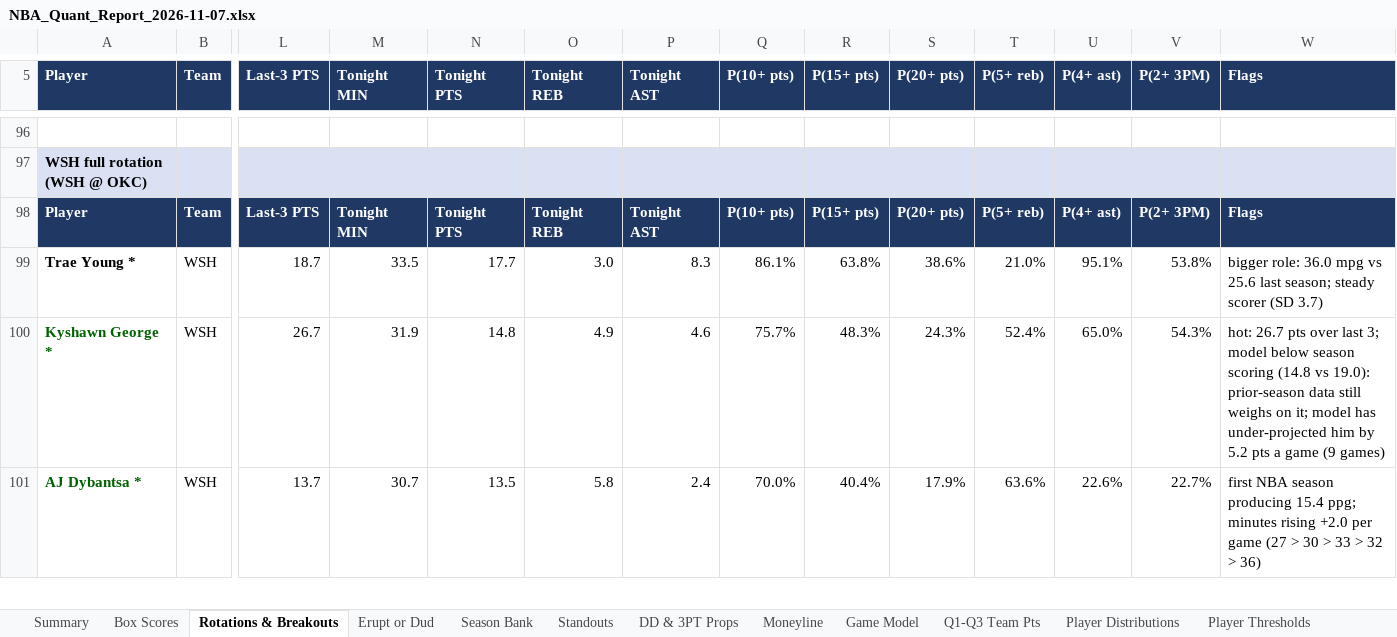
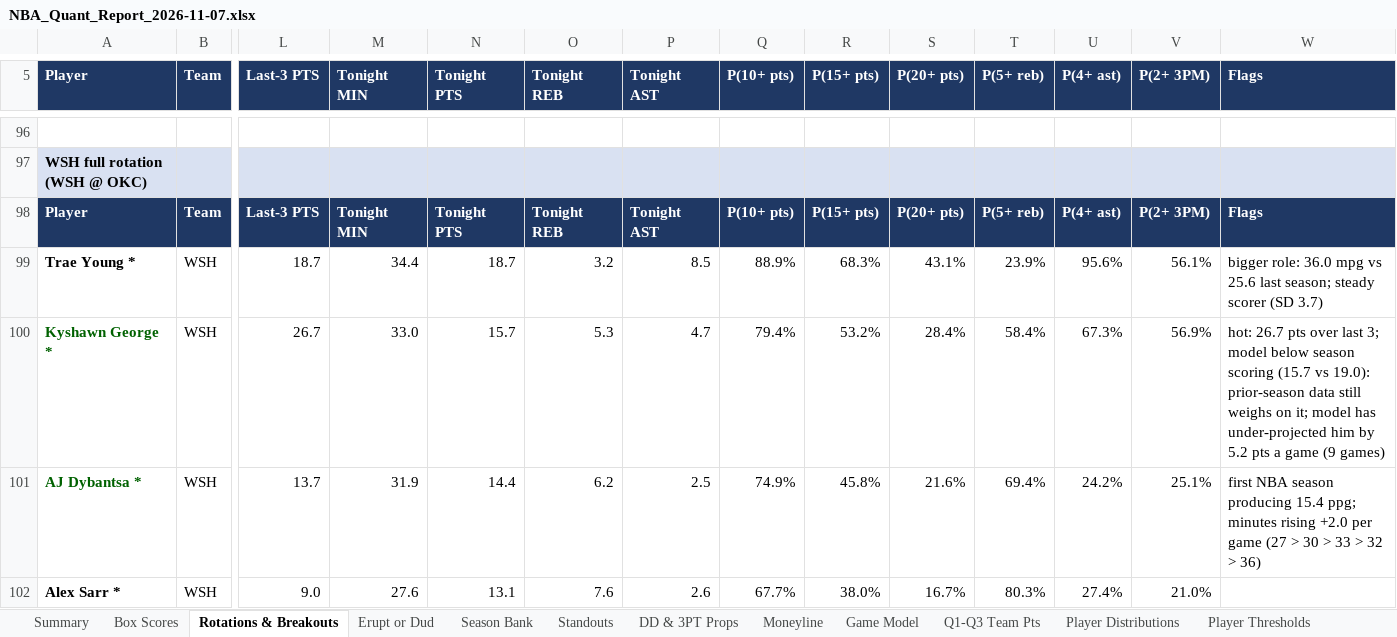
Before and after one commit to HeyShawtty/nba-quant-desk, an Excel workbook: reports/NBA_Quant_Report_2026-11-07.xlsx, sheet Rotations & Breakouts, drawn as a sheet; only a part is shown, gaps mark what is left out; values as stored, in another font and other column widths than the file's, no borders; rows hold the shown columns only; the diff covers the shown part only; the diff names each change by its address in the sheet, - before the commit and + after, or states it on an @@ line.

```diff
--- a/reports/NBA_Quant_Report_2026-11-07.xlsx (sheet Rotations & Breakouts)
+++ b/reports/NBA_Quant_Report_2026-11-07.xlsx (sheet Rotations & Breakouts)
-M99 (Tonight MIN): 33.5
+M99 (Tonight MIN): 34.4
-N99 (Tonight PTS): 17.7
+N99 (Tonight PTS): 18.7
-O99 (Tonight REB): 3.0
+O99 (Tonight REB): 3.2
-P99 (Tonight AST): 8.3
+P99 (Tonight AST): 8.5
-Q99 (P(10+ pts)): 86.1%
+Q99 (P(10+ pts)): 88.9%
-R99 (P(15+ pts)): 63.8%
+R99 (P(15+ pts)): 68.3%
-S99 (P(20+ pts)): 38.6%
+S99 (P(20+ pts)): 43.1%
-T99 (P(5+ reb)): 21.0%
+T99 (P(5+ reb)): 23.9%
-U99 (P(4+ ast)): 95.1%
+U99 (P(4+ ast)): 95.6%
-V99 (P(2+ 3PM)): 53.8%
+V99 (P(2+ 3PM)): 56.1%
-M100 (Tonight MIN): 31.9
+M100 (Tonight MIN): 33.0
-N100 (Tonight PTS): 14.8
+N100 (Tonight PTS): 15.7
-O100 (Tonight REB): 4.9
+O100 (Tonight REB): 5.3
-P100 (Tonight AST): 4.6
+P100 (Tonight AST): 4.7
-Q100 (P(10+ pts)): 75.7%
+Q100 (P(10+ pts)): 79.4%
-R100 (P(15+ pts)): 48.3%
+R100 (P(15+ pts)): 53.2%
-S100 (P(20+ pts)): 24.3%
+S100 (P(20+ pts)): 28.4%
-T100 (P(5+ reb)): 52.4%
+T100 (P(5+ reb)): 58.4%
-U100 (P(4+ ast)): 65.0%
+U100 (P(4+ ast)): 67.3%
-V100 (P(2+ 3PM)): 54.3%
+V100 (P(2+ 3PM)): 56.9%
-W100 (Flags): …season scoring (14.8 vs 19.0):…
+W100 (Flags): …season scoring (15.7 vs 19.0):…
-M101 (Tonight MIN): 30.7
+M101 (Tonight MIN): 31.9
-N101 (Tonight PTS): 13.5
+N101 (Tonight PTS): 14.4
-O101 (Tonight REB): 5.8
+O101 (Tonight REB): 6.2
-P101 (Tonight AST): 2.4
+P101 (Tonight AST): 2.5
-Q101 (P(10+ pts)): 70.0%
+Q101 (P(10+ pts)): 74.9%
-R101 (P(15+ pts)): 40.4%
+R101 (P(15+ pts)): 45.8%
-S101 (P(20+ pts)): 17.9%
+S101 (P(20+ pts)): 21.6%
-T101 (P(5+ reb)): 63.6%
+T101 (P(5+ reb)): 69.4%
-U101 (P(4+ ast)): 22.6%
+U101 (P(4+ ast)): 24.2%
-V101 (P(2+ 3PM)): 22.7%
+V101 (P(2+ 3PM)): 25.1%
+row 102: Alex Sarr * | WSH | 9.0 | 27.6 | 13.1 | 7.6 | 2.6 | 67.7% | 38.0% | 16.7% | 80.3% | 27.4% | 21.0%
```
Also changed, not shown: 8 added rows, 10 removed rows and 585 edited cells elsewhere in this sheet, sheet Player Thresholds, sheet Player Distributions, sheet Box Scores, sheet Standouts, sheet SGP & Boost, sheet DD & 3PT Props, 10 more sheets, formulas that keep their value, reports/Data_Bank_2026-27.xlsx, 7 other files.
